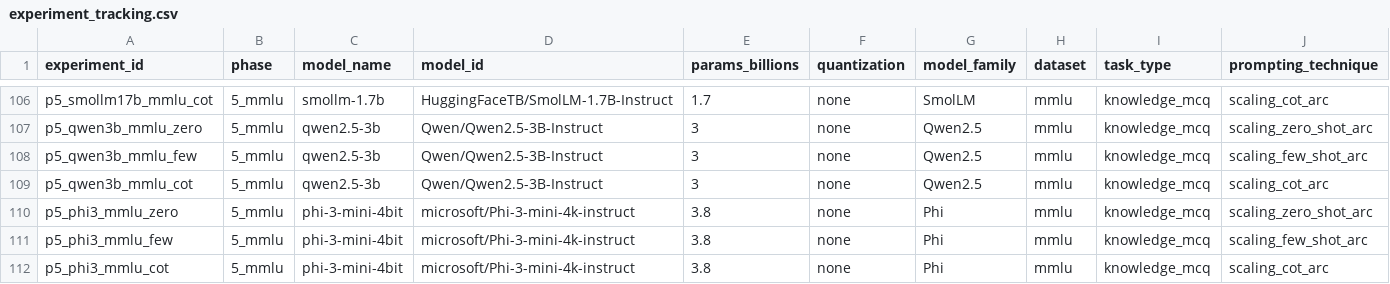
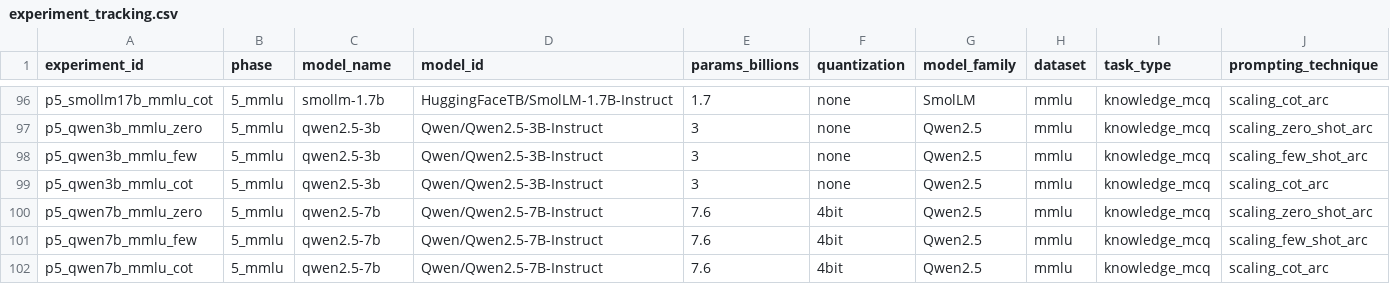
Before and after one commit to pididnothing/LLMPowerLaw, a CSV file: experiment_tracking.csv, drawn as a sheet; only a part is shown, gaps mark what is left out; the shorter side is filled out with more unchanged rows; rows hold the shown columns only; the diff covers the shown part only; the diff names each change by its address in the sheet, - before the commit and + after, or states it on an @@ line.

Commit message:
cleaned csv

```diff
--- a/experiment_tracking.csv
+++ b/experiment_tracking.csv
-row 110: p5_phi3_mmlu_zero | 5_mmlu | phi-3-mini-4bit | microsoft/Phi-3-mini-4k-instruct | 3.8 | none | Phi | mmlu | knowledge_mcq | scaling_zero_shot_arc
-row 111: p5_phi3_mmlu_few | 5_mmlu | phi-3-mini-4bit | microsoft/Phi-3-mini-4k-instruct | 3.8 | none | Phi | mmlu | knowledge_mcq | scaling_few_shot_arc
-row 112: p5_phi3_mmlu_cot | 5_mmlu | phi-3-mini-4bit | microsoft/Phi-3-mini-4k-instruct | 3.8 | none | Phi | mmlu | knowledge_mcq | scaling_cot_arc
```
Also changed, not shown: 13 removed rows elsewhere in this file.
